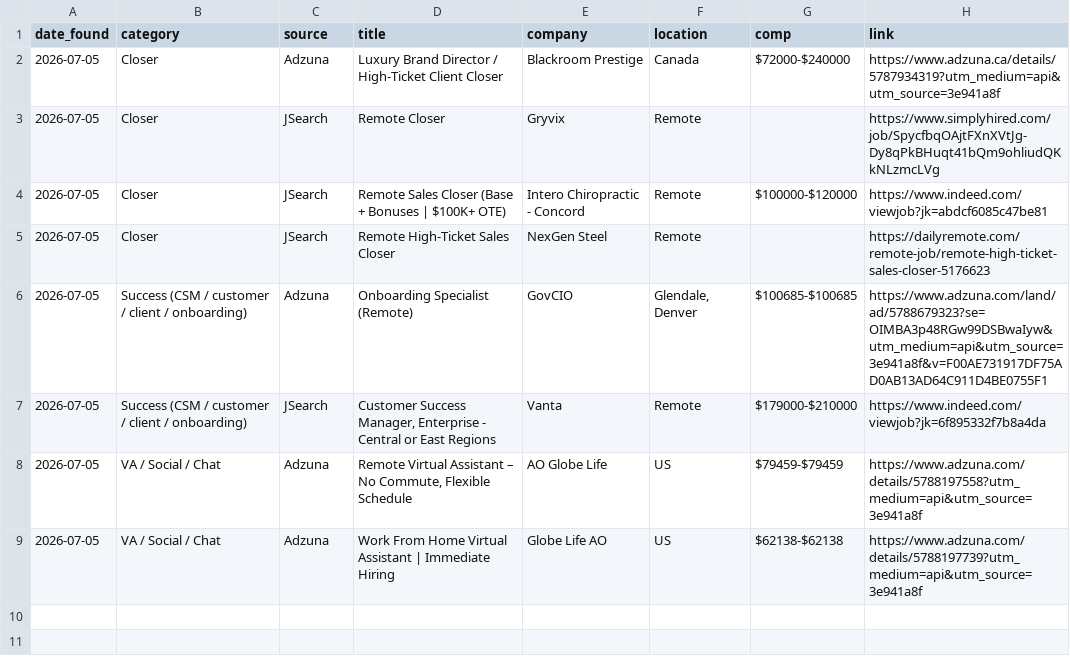
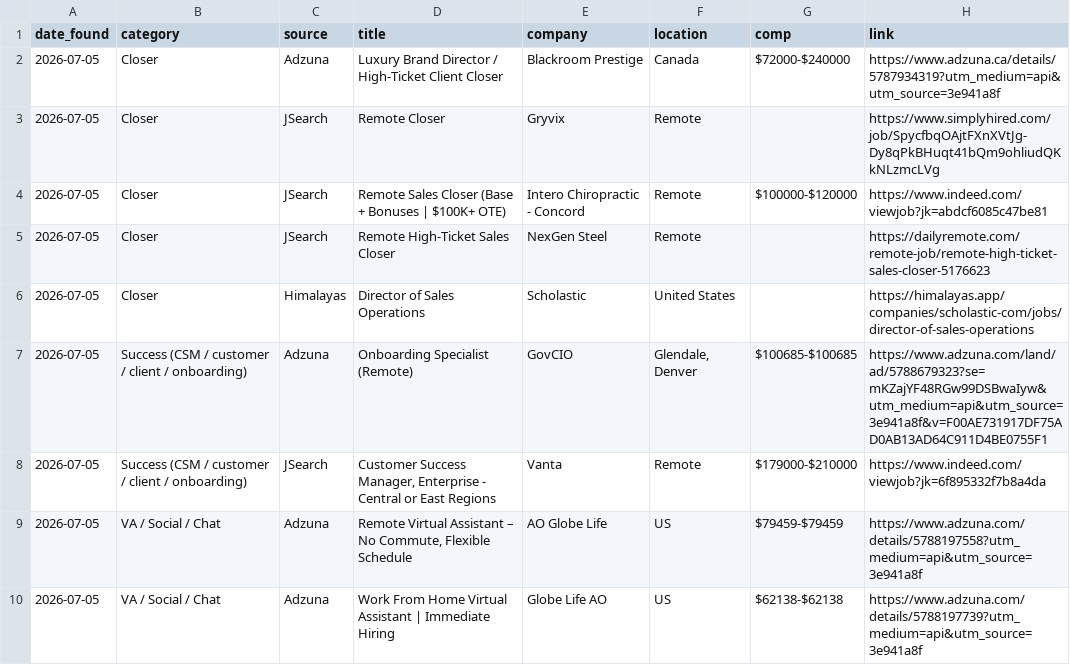
Before and after one commit to annaaimodel/better-prompt-ai-main, a CSV file: jobs/daily/2026-07-05.csv, drawn as a sheet.

```diff
--- a/jobs/daily/2026-07-05.csv
+++ b/jobs/daily/2026-07-05.csv
@@ -5,3 +5,4 @@ date_found,category,source,title,company,location,comp,link
 2026-07-05,Closer,JSearch,Remote High-Ticket Sales Closer,NexGen Steel,Remote,,https://dailyremote.com/remote-job/remote-high-ticket-sales-closer-5176623
-2026-07-05,Success (CSM / customer / client / onboarding),Adzuna,Onboarding Specialist (Remote),GovCIO,"Glendale, Denver",$100685-$100685,https://www.adzuna.com/land/ad/5788679323?se=OIMBA3p48RGw99DSBwaIyw&utm_medium=api&utm_source=3e941a8f&v=F00AE731917DF75AD0AB13AD64C911D4BE0755F1
+2026-07-05,Closer,Himalayas,Director of Sales Operations,Scholastic,United States,,https://himalayas.app/companies/scholastic-com/jobs/director-of-sales-operations
+2026-07-05,Success (CSM / customer / client / onboarding),Adzuna,Onboarding Specialist (Remote),GovCIO,"Glendale, Denver",$100685-$100685,https://www.adzuna.com/land/ad/5788679323?se=mKZajYF48RGw99DSBwaIyw&utm_medium=api&utm_source=3e941a8f&v=F00AE731917DF75AD0AB13AD64C911D4BE0755F1
 2026-07-05,Success (CSM / customer / client / onboarding),JSearch,"Customer Success Manager, Enterprise - Central or East Regions",Vanta,Remote,$179000-$210000,https://www.indeed.com/viewjob?jk=6f895332f7b8a4da
```
Also changed, not shown: jobs/history.csv, 4 other files.
